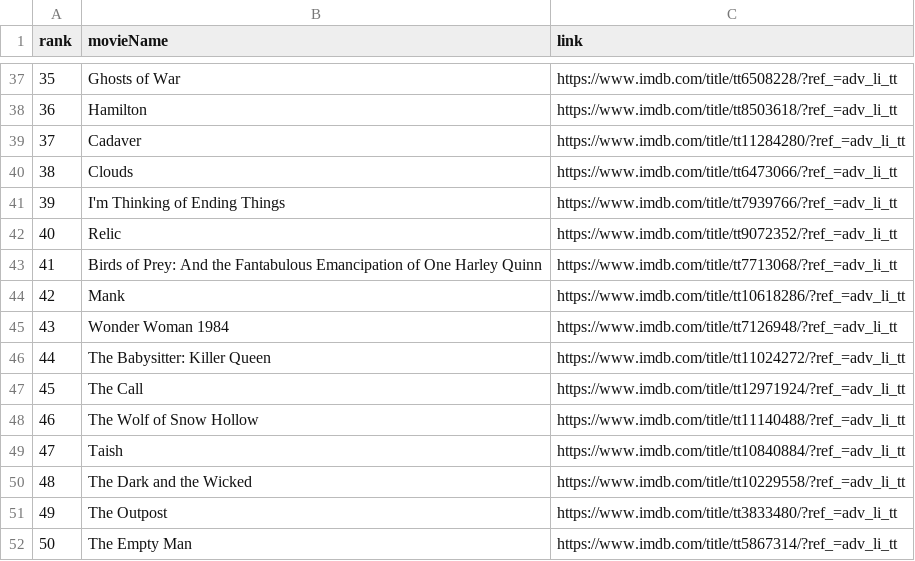
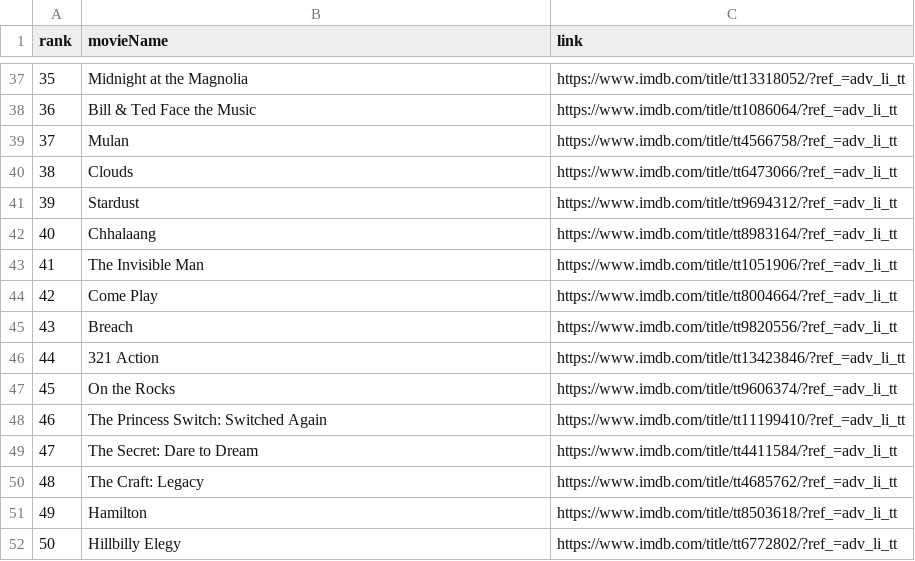
Before and after one commit to crazyuploader/IMDb_Top_50, a CSV file: Data/data.csv, drawn as a sheet; only a part is shown, gaps mark what is left out; the diff covers the shown part only.

```diff
--- a/Data/data.csv
+++ b/Data/data.csv
@@ -37,16 +37,16 @@ rank, movieName, link
-35, Ghosts of War, https://www.imdb.com/title/tt6508228/?ref_=adv_li_tt
-36, Hamilton, https://www.imdb.com/title/tt8503618/?ref_=adv_li_tt
-37, Cadaver, https://www.imdb.com/title/tt11284280/?ref_=adv_li_tt
+35, Midnight at the Magnolia, https://www.imdb.com/title/tt13318052/?ref_=adv_li_tt
+36, Bill & Ted Face the Music, https://www.imdb.com/title/tt1086064/?ref_=adv_li_tt
+37, Mulan, https://www.imdb.com/title/tt4566758/?ref_=adv_li_tt
 38, Clouds, https://www.imdb.com/title/tt6473066/?ref_=adv_li_tt
-39, I'm Thinking of Ending Things, https://www.imdb.com/title/tt7939766/?ref_=adv_li_tt
-40, Relic, https://www.imdb.com/title/tt9072352/?ref_=adv_li_tt
-41, Birds of Prey: And the Fantabulous Emancipation of One Harley Quinn, https://www.imdb.com/title/tt7713068/?ref_=adv_li_tt
-42, Mank, https://www.imdb.com/title/tt10618286/?ref_=adv_li_tt
-43, Wonder Woman 1984, https://www.imdb.com/title/tt7126948/?ref_=adv_li_tt
-44, The Babysitter: Killer Queen, https://www.imdb.com/title/tt11024272/?ref_=adv_li_tt
-45, The Call, https://www.imdb.com/title/tt12971924/?ref_=adv_li_tt
-46, The Wolf of Snow Hollow, https://www.imdb.com/title/tt11140488/?ref_=adv_li_tt
-47, Taish, https://www.imdb.com/title/tt10840884/?ref_=adv_li_tt
-48, The Dark and the Wicked, https://www.imdb.com/title/tt10229558/?ref_=adv_li_tt
-49, The Outpost, https://www.imdb.com/title/tt3833480/?ref_=adv_li_tt
-50, The Empty Man, https://www.imdb.com/title/tt5867314/?ref_=adv_li_tt
+39, Stardust, https://www.imdb.com/title/tt9694312/?ref_=adv_li_tt
+40, Chhalaang, https://www.imdb.com/title/tt8983164/?ref_=adv_li_tt
+41, The Invisible Man, https://www.imdb.com/title/tt1051906/?ref_=adv_li_tt
+42, Come Play, https://www.imdb.com/title/tt8004664/?ref_=adv_li_tt
+43, Breach, https://www.imdb.com/title/tt9820556/?ref_=adv_li_tt
+44, 321 Action, https://www.imdb.com/title/tt13423846/?ref_=adv_li_tt
+45, On the Rocks, https://www.imdb.com/title/tt9606374/?ref_=adv_li_tt
+46, The Princess Switch: Switched Again, https://www.imdb.com/title/tt11199410/?ref_=adv_li_tt
+47, The Secret: Dare to Dream, https://www.imdb.com/title/tt4411584/?ref_=adv_li_tt
+48, The Craft: Legacy, https://www.imdb.com/title/tt4685762/?ref_=adv_li_tt
+49, Hamilton, https://www.imdb.com/title/tt8503618/?ref_=adv_li_tt
+50, Hillbilly Elegy, https://www.imdb.com/title/tt6772802/?ref_=adv_li_tt
```
Also changed, not shown: 64 edited cells elsewhere in this file, Data/T200/data.csv, 3 other files.
